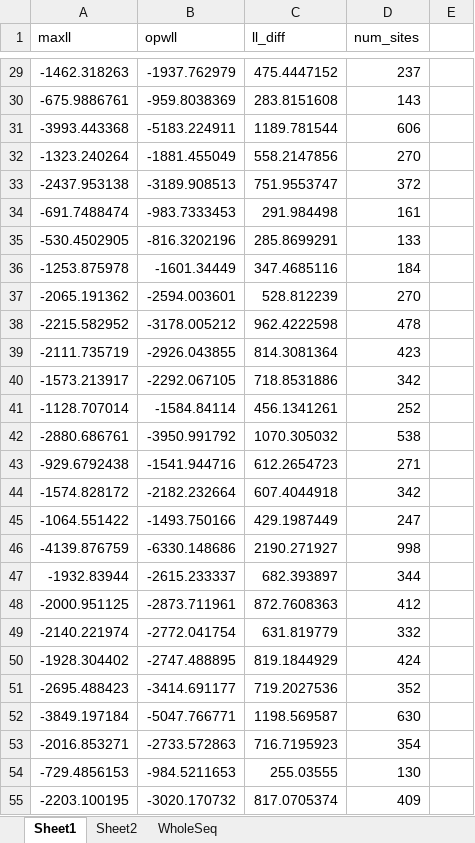
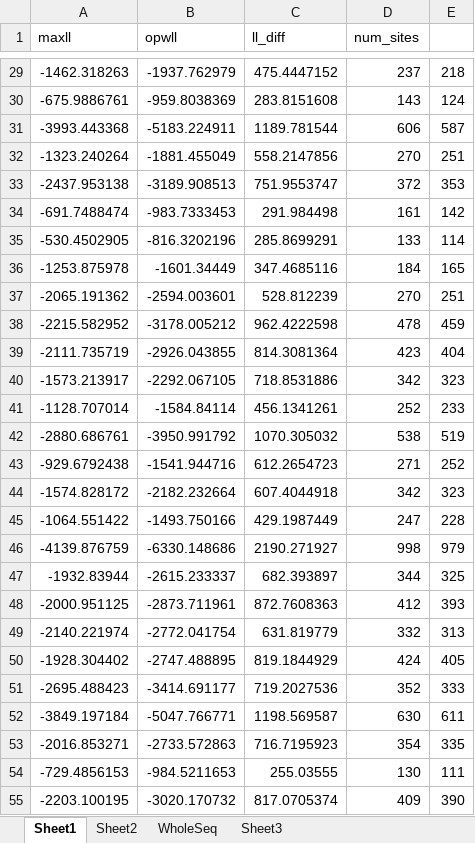
Before and after one commit to r-forge/proteinevoutk20, an Excel workbook: pkg/Result/loglik_comp.xlsx, sheet Sheet1, drawn as a sheet; only a part is shown, gaps mark what is left out; values as stored, in another font and other column widths than the file's, no borders; the diff covers the shown part only; the diff names each change by its address in the sheet, - before the commit and + after, or states it on an @@ line.

```diff
--- a/pkg/Result/loglik_comp.xlsx (sheet Sheet1)
+++ b/pkg/Result/loglik_comp.xlsx (sheet Sheet1)
+sheet tab: Sheet3
-E29: (empty)
+E29: 218
-E30: (empty)
+E30: 124
-E31: (empty)
+E31: 587
-E32: (empty)
+E32: 251
-E33: (empty)
+E33: 353
-E34: (empty)
+E34: 142
-E35: (empty)
+E35: 114
-E36: (empty)
+E36: 165
-E37: (empty)
+E37: 251
-E38: (empty)
+E38: 459
-E39: (empty)
+E39: 404
-E40: (empty)
+E40: 323
-E41: (empty)
+E41: 233
-E42: (empty)
+E42: 519
-E43: (empty)
+E43: 252
-E44: (empty)
+E44: 323
-E45: (empty)
+E45: 228
-E46: (empty)
+E46: 979
-E47: (empty)
+E47: 325
-E48: (empty)
+E48: 393
-E49: (empty)
+E49: 313
-E50: (empty)
+E50: 405
-E51: (empty)
+E51: 333
-E52: (empty)
+E52: 611
-E53: (empty)
+E53: 335
-E54: (empty)
+E54: 111
-E55: (empty)
+E55: 390
```
Also changed, not shown: 1 added row and 79 edited cells elsewhere in this sheet, sheet WholeSeq.
